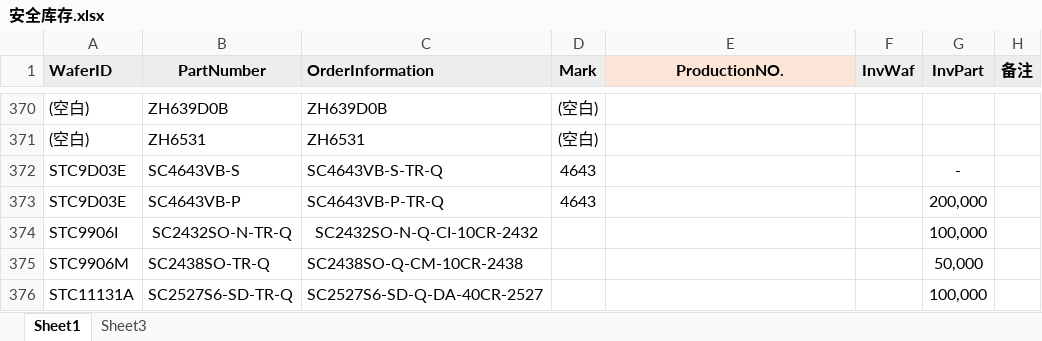
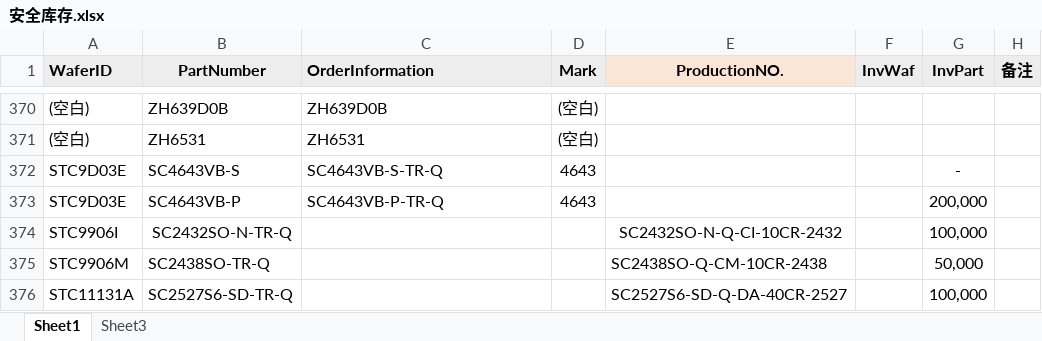
Before and after one commit to TTTriste06/operation_planning-, an Excel workbook: 安全库存.xlsx, sheet Sheet1, drawn as a sheet; only a part is shown, gaps mark what is left out; values as stored, in another font and other column widths than the file's, no borders; conditional formats not drawn; the diff names each change by its address in the sheet, - before the commit and + after, or states it on an @@ line.

Commit message:
upload 安全库存.xlsx

```diff
--- a/安全库存.xlsx (sheet Sheet1)
+++ b/安全库存.xlsx (sheet Sheet1)
-C374 (OrderInformation): SC2432SO-N-Q-CI-10CR-2432
+C374 (OrderInformation): (empty)
-E374 (ProductionNO.): (empty)
+E374 (ProductionNO.): SC2432SO-N-Q-CI-10CR-2432
-C375 (OrderInformation): SC2438SO-Q-CM-10CR-2438
+C375 (OrderInformation): (empty)
-E375 (ProductionNO.): (empty)
+E375 (ProductionNO.): SC2438SO-Q-CM-10CR-2438
-C376 (OrderInformation): SC2527S6-SD-Q-DA-40CR-2527
+C376 (OrderInformation): (empty)
-E376 (ProductionNO.): (empty)
+E376 (ProductionNO.): SC2527S6-SD-Q-DA-40CR-2527
```
